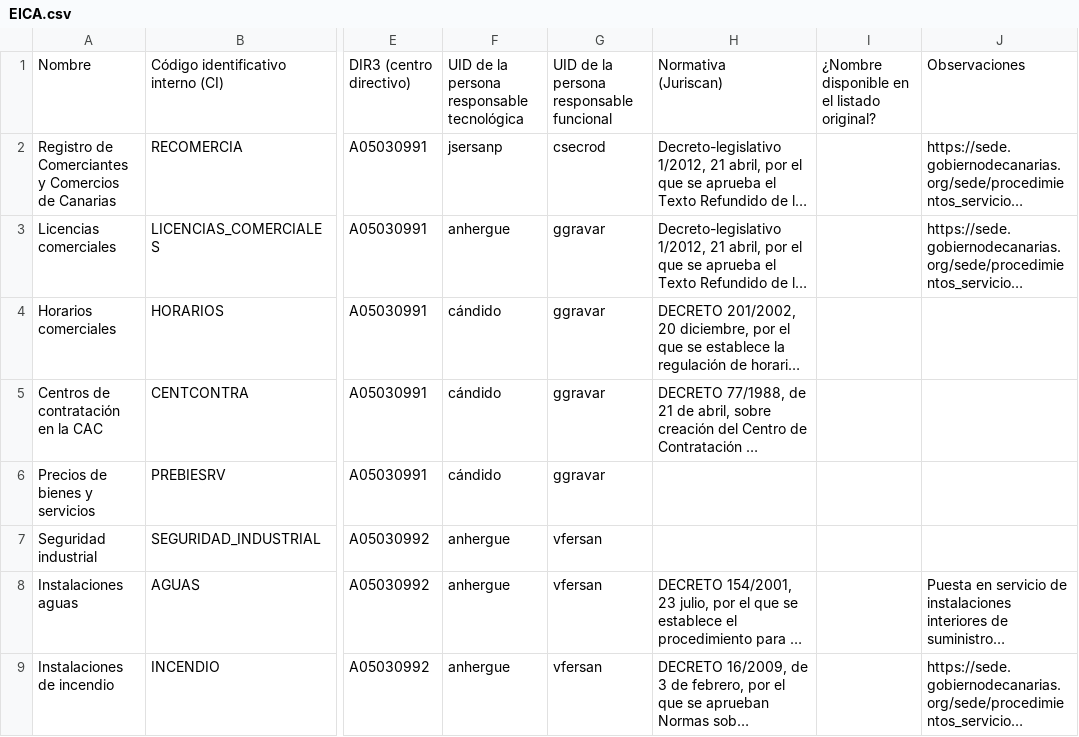
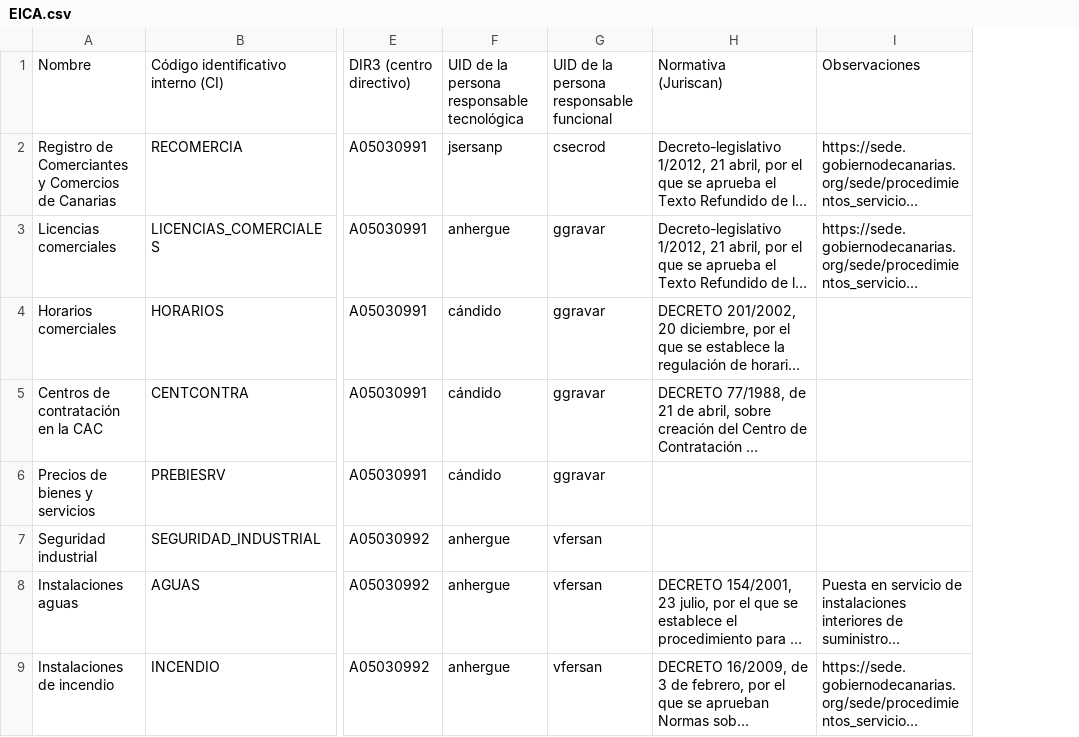
Before and after one commit to euribates/issi, a CSV file: imports/EICA.csv, drawn as a sheet; only a part is shown, gaps mark what is left out; long unchanged cells end in …; the diff covers the shown part only; the diff names each change by its address in the sheet, - before the commit and + after, or states it on an @@ line.

Commit message:
Fichero de importación de Obras públicas, viviendas y movilidad

```diff
--- a/imports/EICA.csv
+++ b/imports/EICA.csv
-column I, row 1: ¿Nombre disponible en el listado original?
```
Also changed, not shown: 3 edited cells elsewhere in this file, imports/ACPMN.csv, 15 other files.
